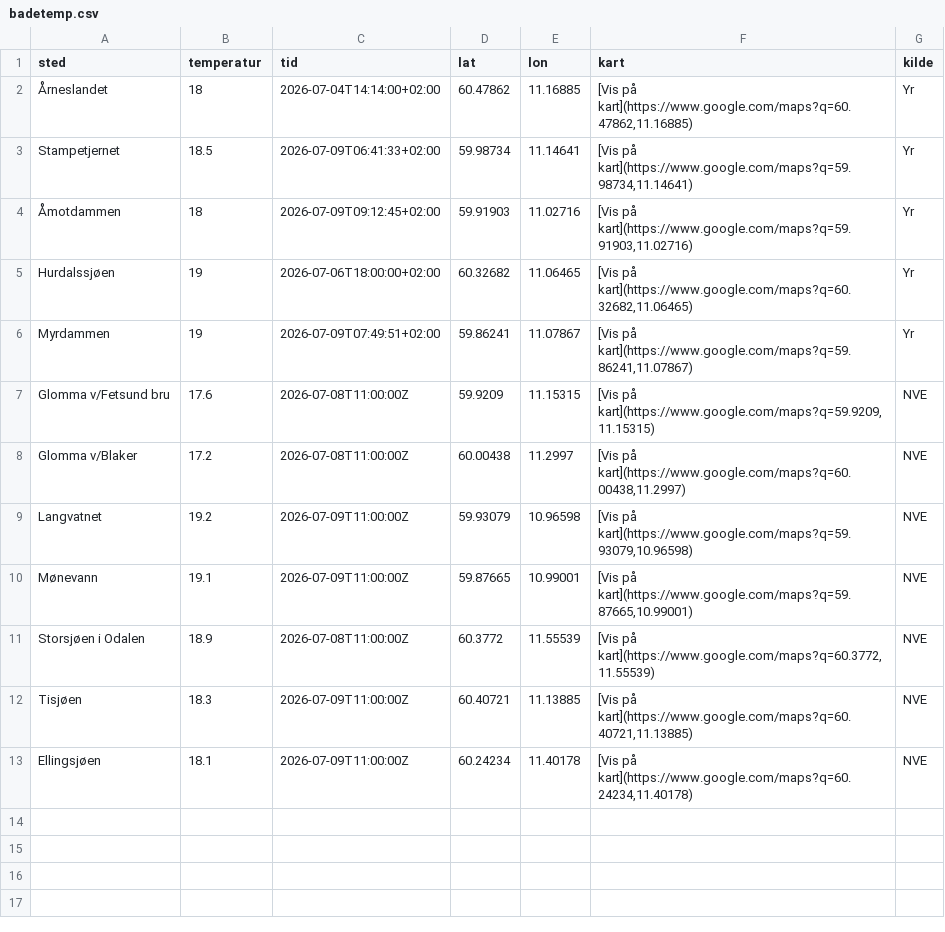
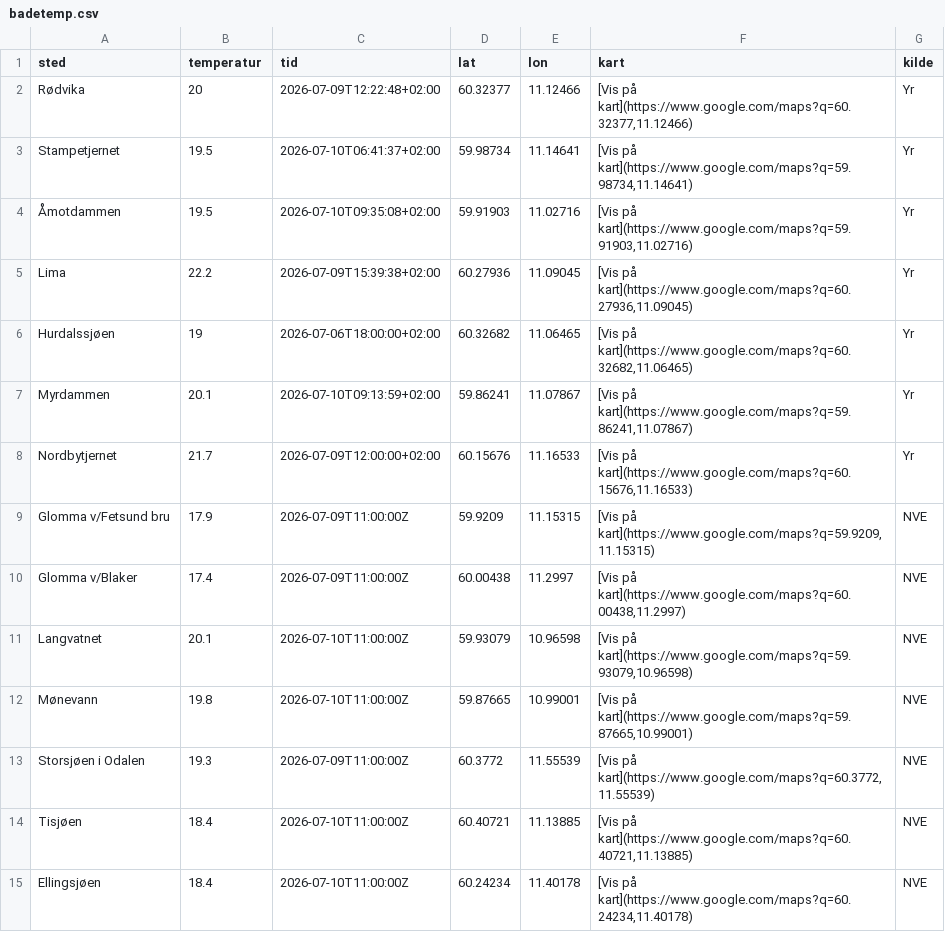
Before and after one commit to martinholterhuset/badevanntemp, a CSV file: badetemp.csv, drawn as a sheet.

```diff
--- a/badetemp.csv
+++ b/badetemp.csv
@@ -1,13 +1,15 @@
 sted,temperatur,tid,lat,lon,kart,kilde
-Årneslandet ,18,2026-07-04T14:14:00+02:00,60.47862,11.16885,"[Vis på kart](https://www.google.com/maps?q=60.47862,11.16885)",Yr
-Stampetjernet,18.5,2026-07-09T06:41:33+02:00,59.98734,11.14641,"[Vis på kart](https://www.google.com/maps?q=59.98734,11.14641)",Yr
-Åmotdammen,18,2026-07-09T09:12:45+02:00,59.91903,11.02716,"[Vis på kart](https://www.google.com/maps?q=59.91903,11.02716)",Yr
+Rødvika,20,2026-07-09T12:22:48+02:00,60.32377,11.12466,"[Vis på kart](https://www.google.com/maps?q=60.32377,11.12466)",Yr
+Stampetjernet,19.5,2026-07-10T06:41:37+02:00,59.98734,11.14641,"[Vis på kart](https://www.google.com/maps?q=59.98734,11.14641)",Yr
+Åmotdammen,19.5,2026-07-10T09:35:08+02:00,59.91903,11.02716,"[Vis på kart](https://www.google.com/maps?q=59.91903,11.02716)",Yr
+Lima,22.2,2026-07-09T15:39:38+02:00,60.27936,11.09045,"[Vis på kart](https://www.google.com/maps?q=60.27936,11.09045)",Yr
 Hurdalssjøen,19,2026-07-06T18:00:00+02:00,60.32682,11.06465,"[Vis på kart](https://www.google.com/maps?q=60.32682,11.06465)",Yr
-Myrdammen,19,2026-07-09T07:49:51+02:00,59.86241,11.07867,"[Vis på kart](https://www.google.com/maps?q=59.86241,11.07867)",Yr
-Glomma v/Fetsund bru,17.6,2026-07-08T11:00:00Z,59.9209,11.15315,"[Vis på kart](https://www.google.com/maps?q=59.9209,11.15315)",NVE
-Glomma v/Blaker,17.2,2026-07-08T11:00:00Z,60.00438,11.2997,"[Vis på kart](https://www.google.com/maps?q=60.00438,11.2997)",NVE
-Langvatnet,19.2,2026-07-09T11:00:00Z,59.93079,10.96598,"[Vis på kart](https://www.google.com/maps?q=59.93079,10.96598)",NVE
-Mønevann,19.1,2026-07-09T11:00:00Z,59.87665,10.99001,"[Vis på kart](https://www.google.com/maps?q=59.87665,10.99001)",NVE
-Storsjøen i Odalen,18.9,2026-07-08T11:00:00Z,60.3772,11.55539,"[Vis på kart](https://www.google.com/maps?q=60.3772,11.55539)",NVE
-Tisjøen,18.3,2026-07-09T11:00:00Z,60.40721,11.13885,"[Vis på kart](https://www.google.com/maps?q=60.40721,11.13885)",NVE
-Ellingsjøen,18.1,2026-07-09T11:00:00Z,60.24234,11.40178,"[Vis på kart](https://www.google.com/maps?q=60.24234,11.40178)",NVE
+Myrdammen,20.1,2026-07-10T09:13:59+02:00,59.86241,11.07867,"[Vis på kart](https://www.google.com/maps?q=59.86241,11.07867)",Yr
+Nordbytjernet,21.7,2026-07-09T12:00:00+02:00,60.15676,11.16533,"[Vis på kart](https://www.google.com/maps?q=60.15676,11.16533)",Yr
+Glomma v/Fetsund bru,17.9,2026-07-09T11:00:00Z,59.9209,11.15315,"[Vis på kart](https://www.google.com/maps?q=59.9209,11.15315)",NVE
+Glomma v/Blaker,17.4,2026-07-09T11:00:00Z,60.00438,11.2997,"[Vis på kart](https://www.google.com/maps?q=60.00438,11.2997)",NVE
+Langvatnet,20.1,2026-07-10T11:00:00Z,59.93079,10.96598,"[Vis på kart](https://www.google.com/maps?q=59.93079,10.96598)",NVE
+Mønevann,19.8,2026-07-10T11:00:00Z,59.87665,10.99001,"[Vis på kart](https://www.google.com/maps?q=59.87665,10.99001)",NVE
+Storsjøen i Odalen,19.3,2026-07-09T11:00:00Z,60.3772,11.55539,"[Vis på kart](https://www.google.com/maps?q=60.3772,11.55539)",NVE
+Tisjøen,18.4,2026-07-10T11:00:00Z,60.40721,11.13885,"[Vis på kart](https://www.google.com/maps?q=60.40721,11.13885)",NVE
+Ellingsjøen,18.4,2026-07-10T11:00:00Z,60.24234,11.40178,"[Vis på kart](https://www.google.com/maps?q=60.24234,11.40178)",NVE
```
